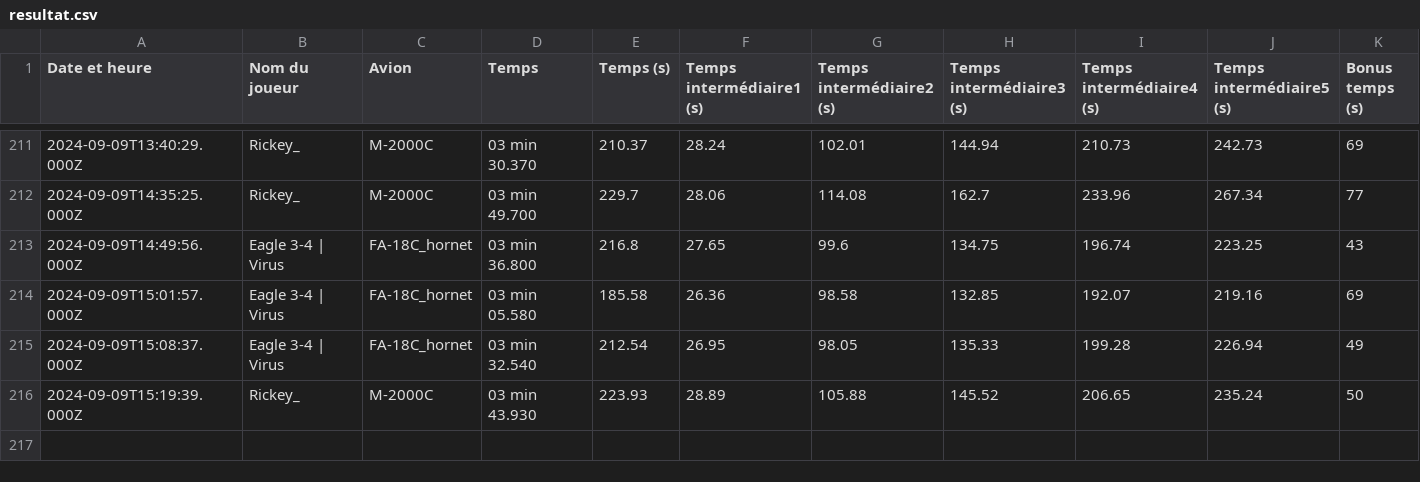
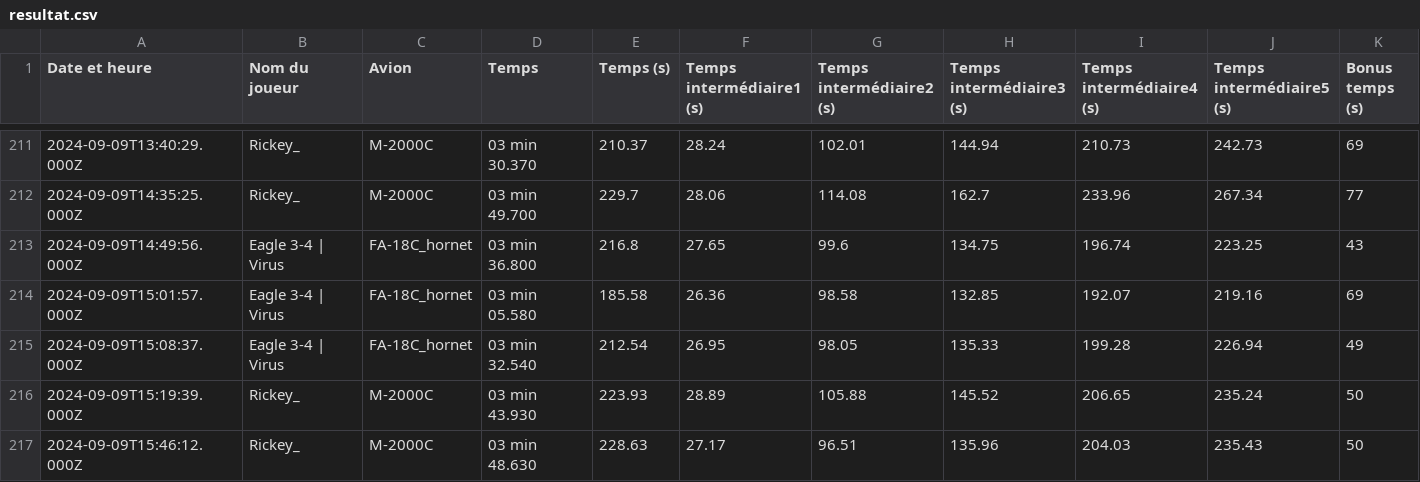
Before and after one commit to Cellules-Rapaces/Dagger-One, a CSV file: static/data/resultat.csv, drawn as a sheet; only a part is shown, gaps mark what is left out; the diff names each change by its address in the sheet, - before the commit and + after, or states it on an @@ line.

```diff
--- a/static/data/resultat.csv
+++ b/static/data/resultat.csv
+row 217: 2024-09-09T15:46:12.000Z | Rickey_ | M-2000C | 03 min 48.630 | 228.63 | 27.17 | 96.51 | 135.96 | 204.03 | 235.43 | 50
```
Also changed, not shown: docs/data/resultat.csv.
